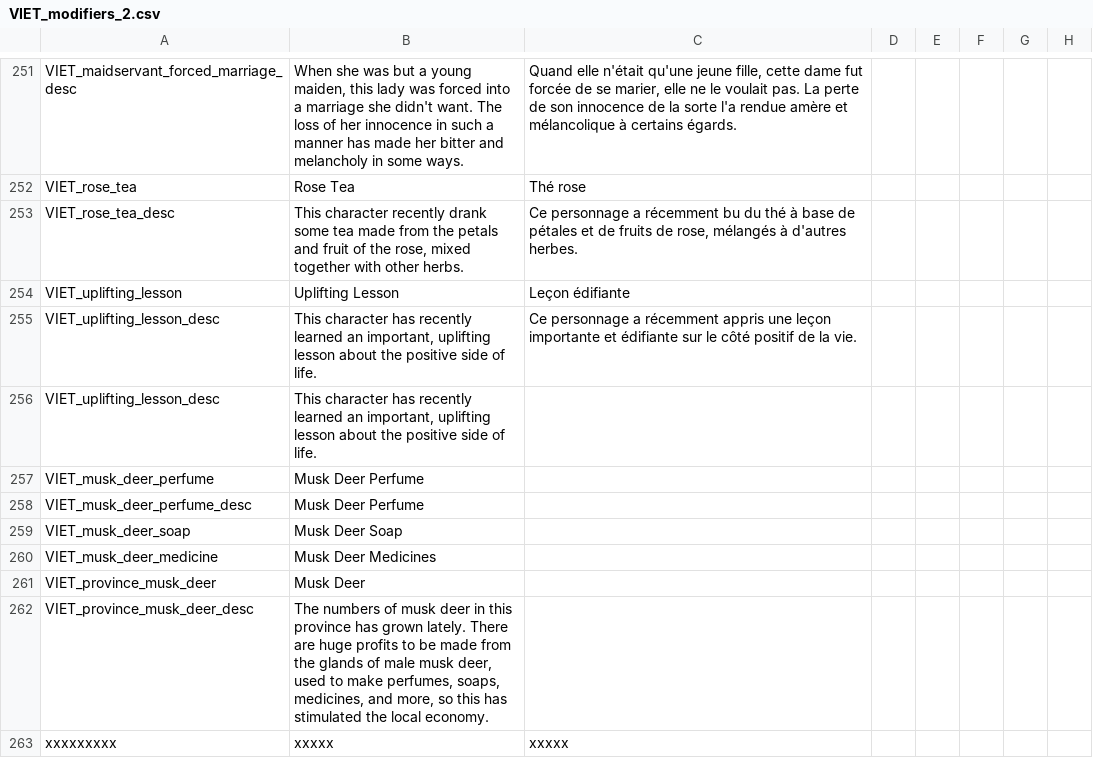
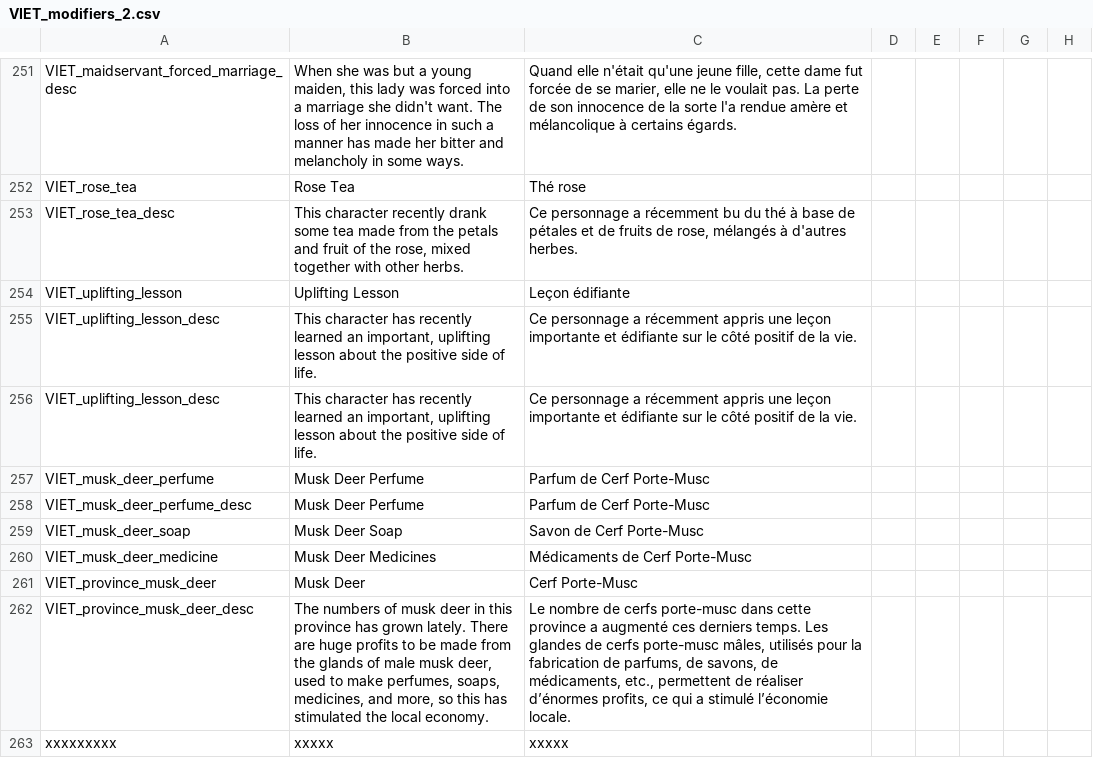
Before and after one commit to cybrxkhan/VIET-Events-Reborn, a CSV file: VIET Events/localisation/VIET_modifiers_2.csv, drawn as a sheet; only a part is shown, gaps mark what is left out; the diff names each change by its address in the sheet, - before the commit and + after, or states it on an @@ line.

```diff
--- a/VIET Events/localisation/VIET_modifiers_2.csv
+++ b/VIET Events/localisation/VIET_modifiers_2.csv
-C256: (empty)
+C256: Ce personnage a récemment appris une leçon importante et édifiante sur le côté positif de la vie.
-C257:C258: (empty)
+C257:C258: Parfum de Cerf Porte-Musc
-C259: (empty)
+C259: Savon de Cerf Porte-Musc
-C260: (empty)
+C260: Médicaments de Cerf Porte-Musc
-C261: (empty)
+C261: Cerf Porte-Musc
-C262: (empty)
+C262: Le nombre de cerfs porte-musc dans cette province a augmenté ces derniers temps. Les glandes de cerfs porte-musc mâles, utilisés pour la fabrication de parfums, de savons, de médicaments, etc., permettent de réaliser d’énormes profits, ce qui a stimulé l’économie locale.
```
Also changed, not shown: VIET Events/localisation/VIET_Events_Reborn_1.csv, 1 other file.
